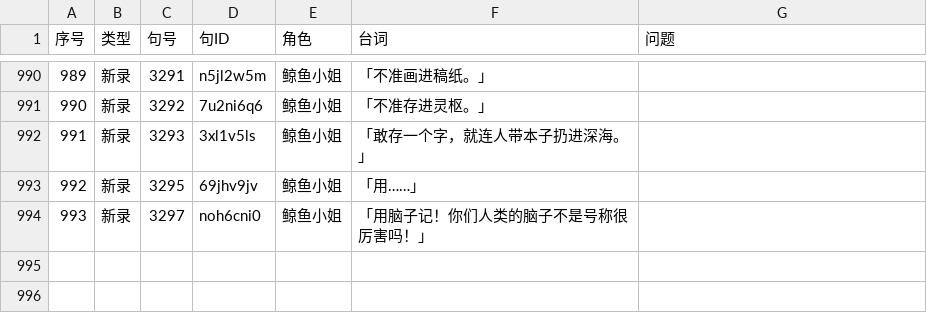
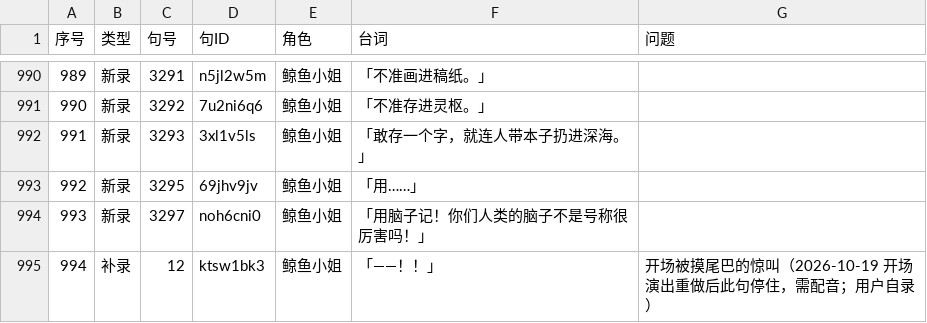
Before and after one commit to Liyang1145/galLingS, a CSV file: docs/collab/playtest/配音清单_重录与补录.csv, drawn as a sheet; only a part is shown, gaps mark what is left out; the diff names each change by its address in the sheet, - before the commit and + after, or states it on an @@ line.

```diff
--- a/docs/collab/playtest/配音清单_重录与补录.csv
+++ b/docs/collab/playtest/配音清单_重录与补录.csv
+row 995: 994 | 补录 | 12 | ktsw1bk3 | 鲸鱼小姐 | 「——！！」 | 开场被摸尾巴的惊叫（2026-10-19 开场演出重做后此句停住，需配音；用户自录）
```
Also changed, not shown: 11 other files.
